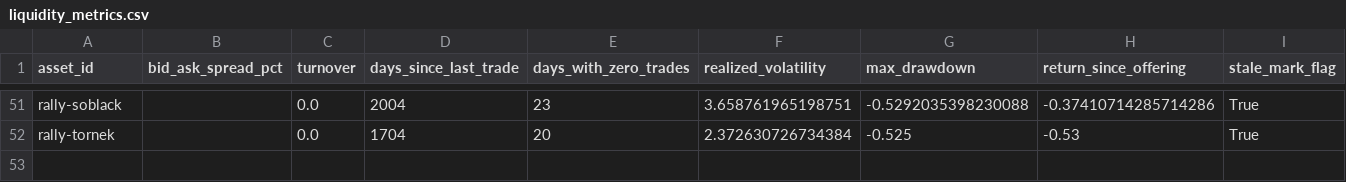
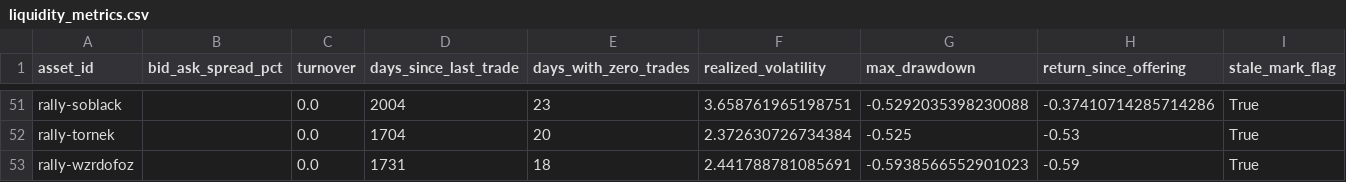
Before and after one commit to Marshdoggo/rally-terminal, a CSV file: data/processed/liquidity_metrics.csv, drawn as a sheet; only a part is shown, gaps mark what is left out.

```diff
--- a/data/processed/liquidity_metrics.csv
+++ b/data/processed/liquidity_metrics.csv
@@ -52 +52,2 @@ rally-soblack,,0.0,2004,23,3.658761965198751,-0.5292035398230088,-0.374107142857
 rally-tornek,,0.0,1704,20,2.372630726734384,-0.525,-0.53,True
+rally-wzrdofoz,,0.0,1731,18,2.441788781085691,-0.5938566552901023,-0.59,True
```
Also changed, not shown: data/normalized/import_runs.csv, data/processed/exchange_data_quality_report.csv, 16 other files.
